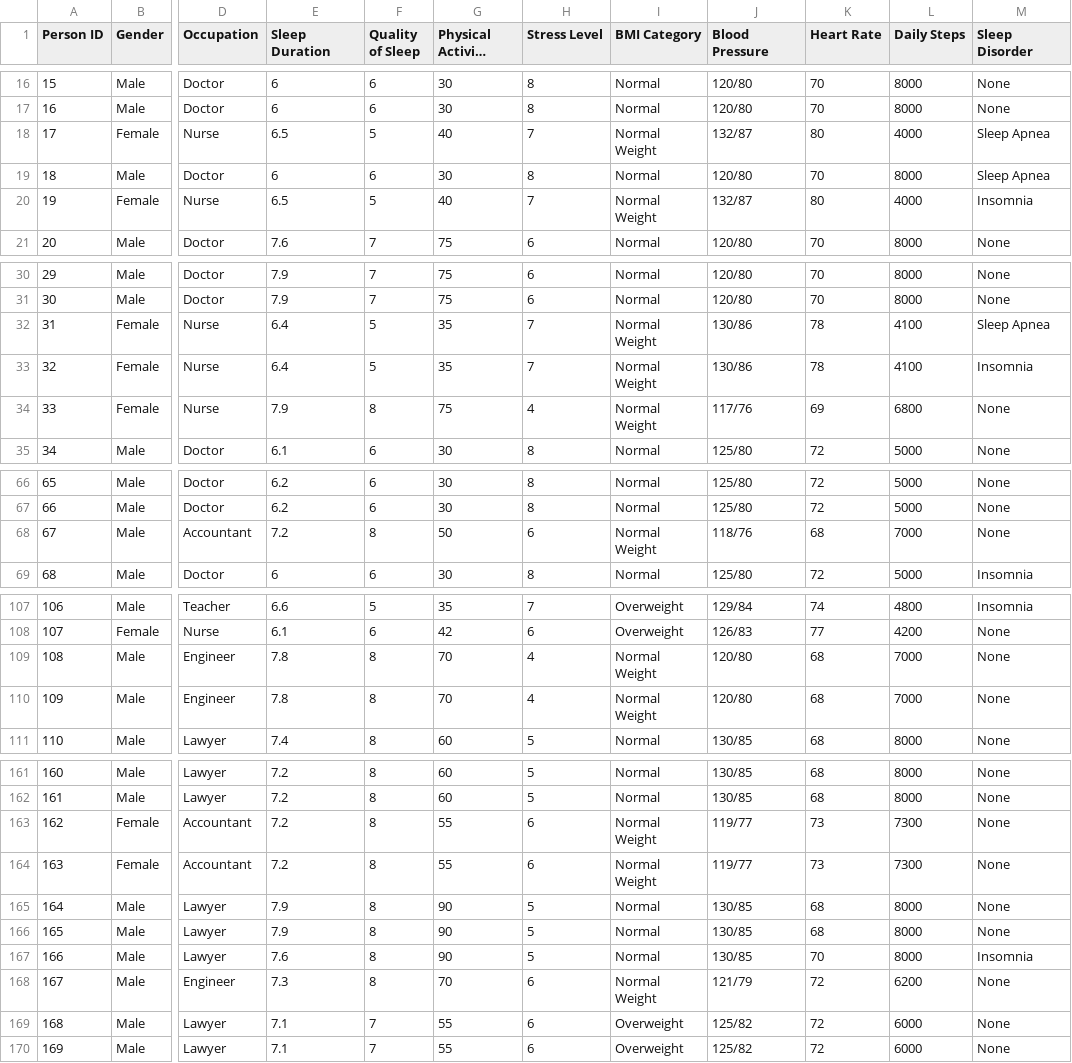
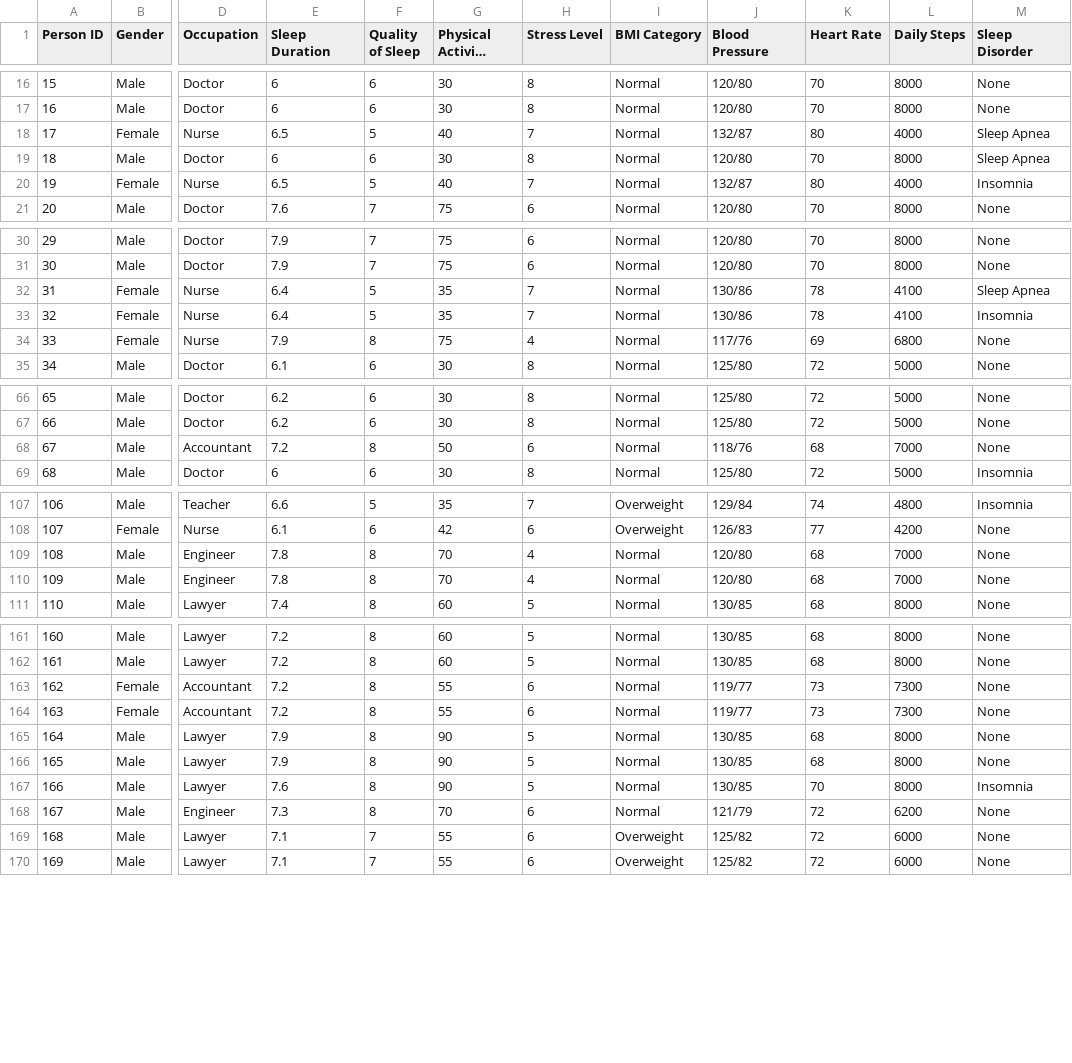
Before and after one commit to Monsieur-Map/CSA17_SPCK, a CSV file: data/Sleep_health_and_lifestyle_dataset.csv, drawn as a sheet; only a part is shown, gaps mark what is left out; long unchanged cells end in …; the diff covers the shown part only; the diff names each change by its address in the sheet, - before the commit and + after, or states it on an @@ line.

```diff
--- a/data/Sleep_health_and_lifestyle_dataset.csv
+++ b/data/Sleep_health_and_lifestyle_dataset.csv
-I18 (BMI Category): Normal Weight
+I18 (BMI Category): Normal
-I20 (BMI Category): Normal Weight
+I20 (BMI Category): Normal
-I32:I34 (BMI Category): Normal Weight
+I32:I34 (BMI Category): Normal
-I68 (BMI Category): Normal Weight
+I68 (BMI Category): Normal
-I109:I110 (BMI Category): Normal Weight
+I109:I110 (BMI Category): Normal
-I163:I164 (BMI Category): Normal Weight
+I163:I164 (BMI Category): Normal
-I168 (BMI Category): Normal Weight
+I168 (BMI Category): Normal
```
Also changed, not shown: 7 edited cells elsewhere in this file, 1 other file.
